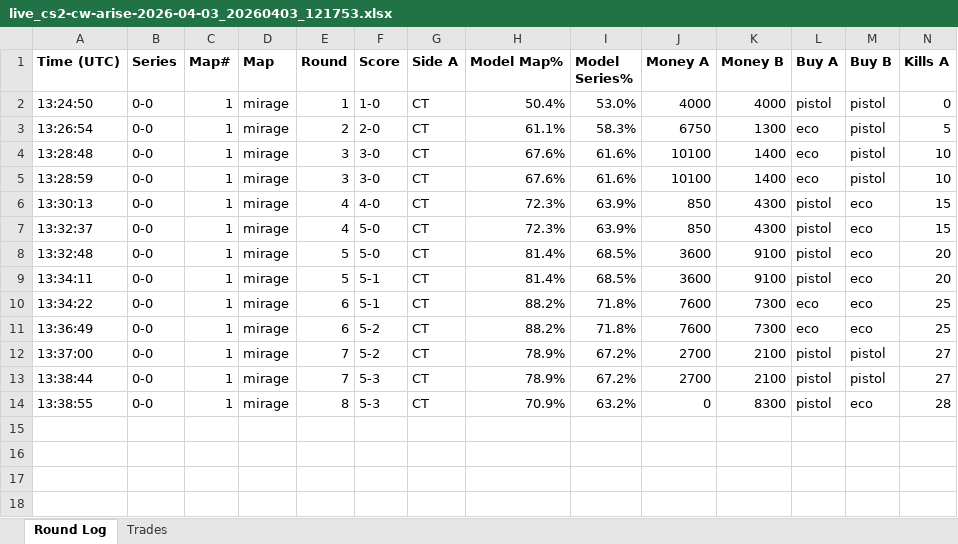
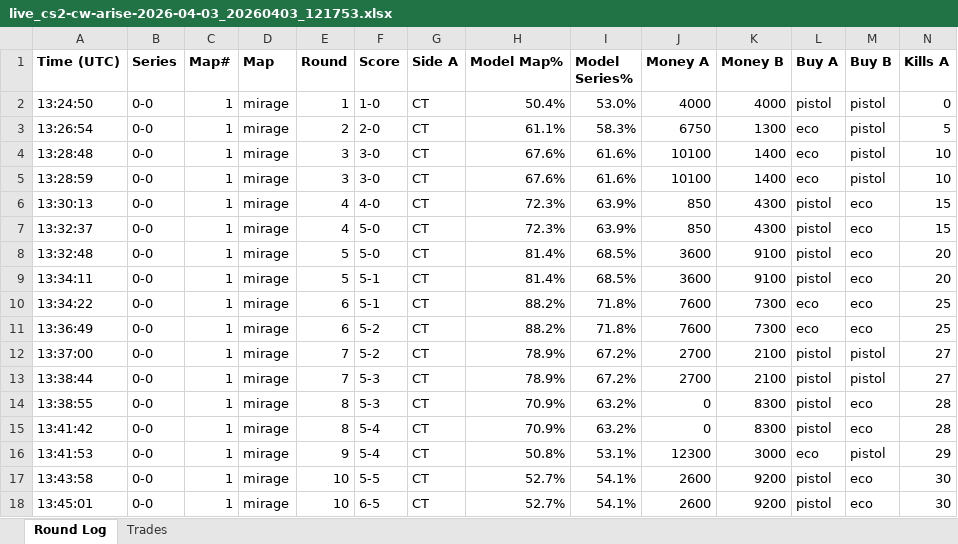
Before and after one commit to stonerje4/DOGODODGODGDGODGOGD, an Excel workbook: data/live_logs/live_cs2-cw-arise-2026-04-03_20260403_121753.xlsx, sheet Round Log, drawn as a sheet; only a part is shown; values as stored, in another font and other column widths than the file's, no borders; rows hold the shown columns only; the diff names each change by its address in the sheet, - before the commit and + after, or states it on an @@ line.

Commit message:
live update 13:45:02 UTC

```diff
--- a/data/live_logs/live_cs2-cw-arise-2026-04-03_20260403_121753.xlsx (sheet Round Log)
+++ b/data/live_logs/live_cs2-cw-arise-2026-04-03_20260403_121753.xlsx (sheet Round Log)
+row 15: 13:41:42 | 0-0 | 1 | mirage | 8 | 5-4 | CT | 70.9% | 63.2% | 0 | 8300 | pistol | eco | 28
+row 16: 13:41:53 | 0-0 | 1 | mirage | 9 | 5-4 | CT | 50.8% | 53.1% | 12300 | 3000 | eco | pistol | 29
+row 17: 13:43:58 | 0-0 | 1 | mirage | 10 | 5-5 | CT | 52.7% | 54.1% | 2600 | 9200 | pistol | eco | 30
+row 18: 13:45:01 | 0-0 | 1 | mirage | 10 | 6-5 | CT | 52.7% | 54.1% | 2600 | 9200 | pistol | eco | 30
```
Also changed, not shown: sheet Trades, 2 other files.
